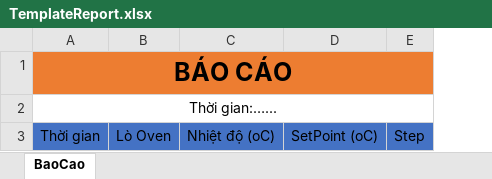
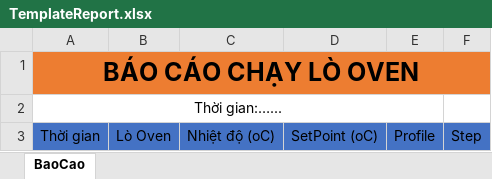
Before and after one commit to NDCongSP/20240219_CtyAldila_GiamSatLoOven, an Excel workbook: sourceCode/GiamSat.API/GiamSat.UI/wwwroot/templateXLS/TemplateReport.xlsx, sheet BaoCao, drawn as a sheet; values as stored, in another font and other column widths than the file's, no borders; removed rows and columns are numbered as before the commit, all else as after; the diff names each change by its address in the sheet, - before the commit and + after, or states it on an @@ line.

```diff
--- a/sourceCode/GiamSat.API/GiamSat.UI/wwwroot/templateXLS/TemplateReport.xlsx (sheet BaoCao)
+++ b/sourceCode/GiamSat.API/GiamSat.UI/wwwroot/templateXLS/TemplateReport.xlsx (sheet BaoCao)
+column E, row 3: Profile
-A1: BÁO CÁO
+A1: BÁO CÁO CHẠY LÒ OVEN
-A2:E2 merged
+A2:E2 merged
```
Also changed, not shown: 5 other files.
